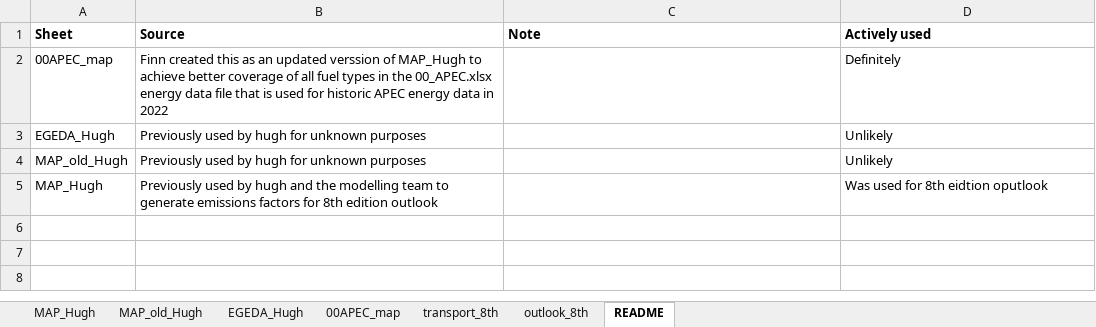
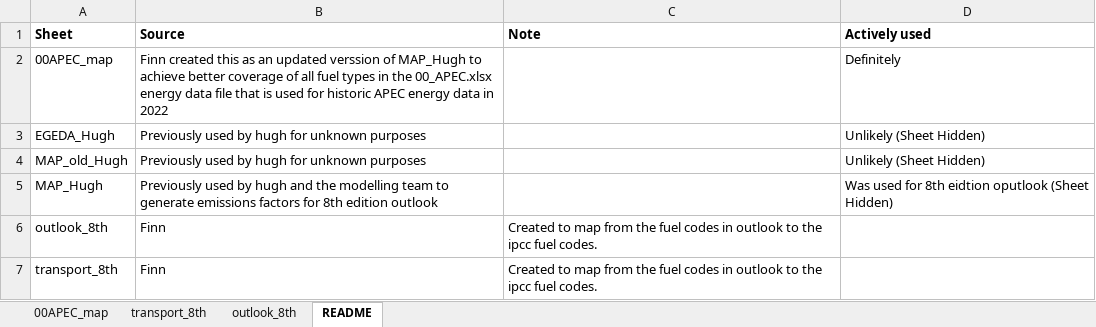
Before and after one commit to asia-pacific-energy-research-centre/aperc-emissions, an Excel workbook: config/emissions_to_energy_mappings.xlsx, sheet README, drawn as a sheet; values as stored, in another font and other column widths than the file's, no borders; charts and pictures not drawn; the diff names each change by its address in the sheet, - before the commit and + after, or states it on an @@ line.

```diff
--- a/config/emissions_to_energy_mappings.xlsx (sheet README)
+++ b/config/emissions_to_energy_mappings.xlsx (sheet README)
@@ sheet tab hidden: MAP_Hugh @@
@@ sheet tab hidden: MAP_old_Hugh @@
@@ sheet tab hidden: EGEDA_Hugh @@
-D3:D4 (Actively used): Unlikely
+D3:D4 (Actively used): Unlikely (Sheet Hidden)
-D5 (Actively used): Was used for 8th eidtion oputlook
+D5 (Actively used): Was used for 8th eidtion oputlook (Sheet Hidden)
+row 6: outlook_8th | Finn | Created to map from the fuel codes in outlook to the ipcc fuel codes.
+row 7: transport_8th | Finn | Created to map from the fuel codes in outlook to the ipcc fuel codes.
```
Also changed, not shown: sheet outlook_8th, sheet 00APEC_map, charts or pictures, config/OSeMOSYS_mapping_2021.xlsx, 4 other files.
